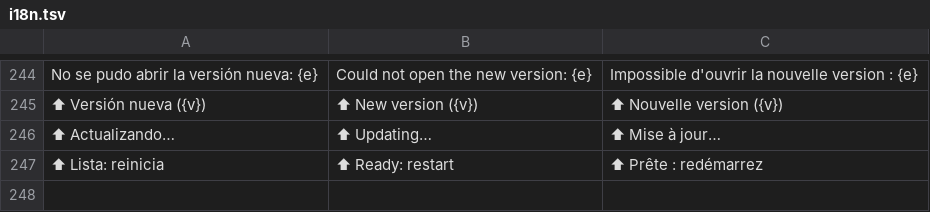
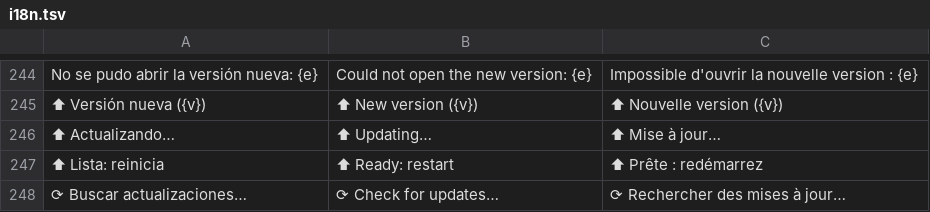
Before and after one commit to airylp/conector, a TSV file: src/i18n.tsv, drawn as a sheet; only a part is shown, gaps mark what is left out; the diff names each change by its address in the sheet, - before the commit and + after, or states it on an @@ line.

```diff
--- a/src/i18n.tsv
+++ b/src/i18n.tsv
+row 248: ⟳ Buscar actualizaciones… | ⟳ Check for updates… | ⟳ Rechercher des mises à jour…
```
Also changed, not shown: 1 other file.
